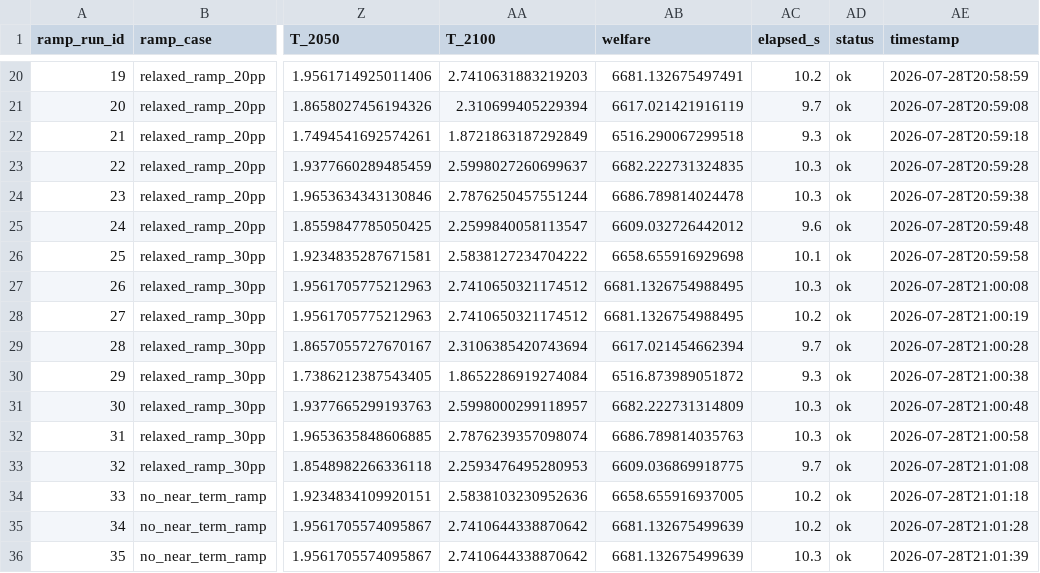
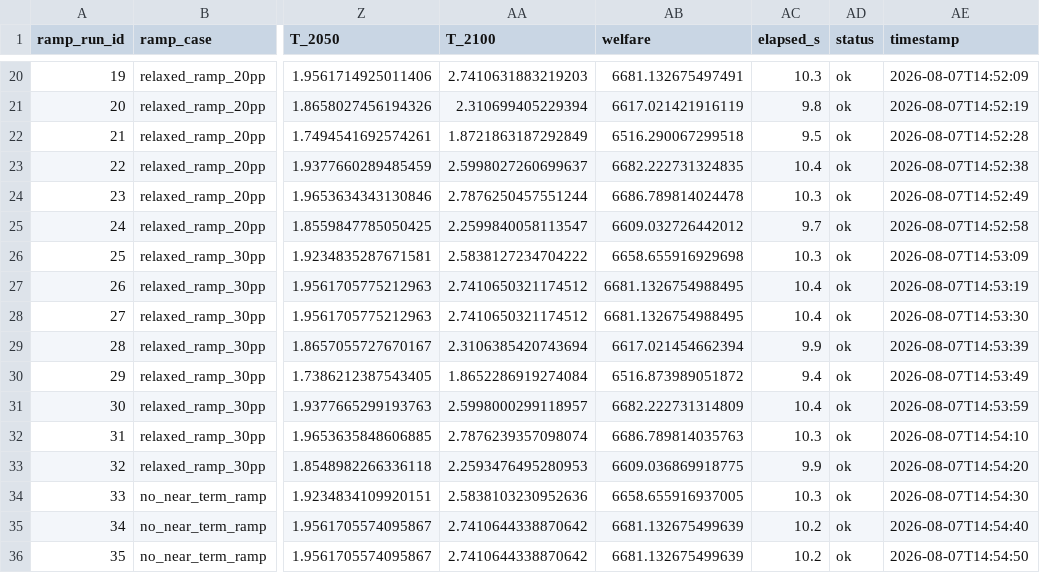
Before and after one commit to Mo-in-ul/PyDICE-2023, a CSV file: replication/results/ramp_summary.csv, drawn as a sheet; only a part is shown, gaps mark what is left out; the diff covers the shown part only; the diff names each change by its address in the sheet, - before the commit and + after, or states it on an @@ line.

```diff
--- a/replication/results/ramp_summary.csv
+++ b/replication/results/ramp_summary.csv
-AC20 (elapsed_s): 10.2
+AC20 (elapsed_s): 10.3
-AE20 (timestamp): 2026-07-28T20:58:59
+AE20 (timestamp): 2026-08-07T14:52:09
-AC21 (elapsed_s): 9.7
+AC21 (elapsed_s): 9.8
-AE21 (timestamp): 2026-07-28T20:59:08
+AE21 (timestamp): 2026-08-07T14:52:19
-AC22 (elapsed_s): 9.3
+AC22 (elapsed_s): 9.5
-AE22 (timestamp): 2026-07-28T20:59:18
+AE22 (timestamp): 2026-08-07T14:52:28
-AC23 (elapsed_s): 10.3
+AC23 (elapsed_s): 10.4
-AE23 (timestamp): 2026-07-28T20:59:28
+AE23 (timestamp): 2026-08-07T14:52:38
-AE24 (timestamp): 2026-07-28T20:59:38
+AE24 (timestamp): 2026-08-07T14:52:49
-AC25 (elapsed_s): 9.6
+AC25 (elapsed_s): 9.7
-AE25 (timestamp): 2026-07-28T20:59:48
+AE25 (timestamp): 2026-08-07T14:52:58
-AC26 (elapsed_s): 10.1
+AC26 (elapsed_s): 10.3
-AE26 (timestamp): 2026-07-28T20:59:58
+AE26 (timestamp): 2026-08-07T14:53:09
-AC27 (elapsed_s): 10.3
+AC27 (elapsed_s): 10.4
-AE27 (timestamp): 2026-07-28T21:00:08
+AE27 (timestamp): 2026-08-07T14:53:19
-AC28 (elapsed_s): 10.2
+AC28 (elapsed_s): 10.4
-AE28 (timestamp): 2026-07-28T21:00:19
+AE28 (timestamp): 2026-08-07T14:53:30
-AC29 (elapsed_s): 9.7
+AC29 (elapsed_s): 9.9
-AE29 (timestamp): 2026-07-28T21:00:28
+AE29 (timestamp): 2026-08-07T14:53:39
-AC30 (elapsed_s): 9.3
+AC30 (elapsed_s): 9.4
-AE30 (timestamp): 2026-07-28T21:00:38
+AE30 (timestamp): 2026-08-07T14:53:49
-AC31 (elapsed_s): 10.3
+AC31 (elapsed_s): 10.4
-AE31 (timestamp): 2026-07-28T21:00:48
+AE31 (timestamp): 2026-08-07T14:53:59
-AE32 (timestamp): 2026-07-28T21:00:58
+AE32 (timestamp): 2026-08-07T14:54:10
-AC33 (elapsed_s): 9.7
+AC33 (elapsed_s): 9.9
-AE33 (timestamp): 2026-07-28T21:01:08
+AE33 (timestamp): 2026-08-07T14:54:20
-AC34 (elapsed_s): 10.2
+AC34 (elapsed_s): 10.3
-AE34 (timestamp): 2026-07-28T21:01:18
+AE34 (timestamp): 2026-08-07T14:54:30
-AE35 (timestamp): 2026-07-28T21:01:28
+AE35 (timestamp): 2026-08-07T14:54:40
-AC36 (elapsed_s): 10.3
+AC36 (elapsed_s): 10.2
-AE36 (timestamp): 2026-07-28T21:01:39
+AE36 (timestamp): 2026-08-07T14:54:50
```
Also changed, not shown: 44 edited cells elsewhere in this file, replication/results/summary.csv, 7 other files.
